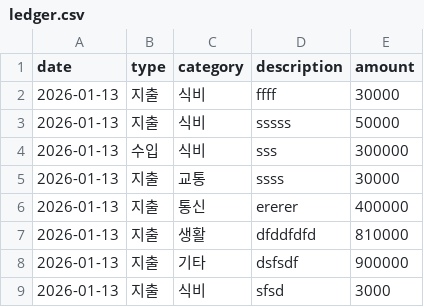
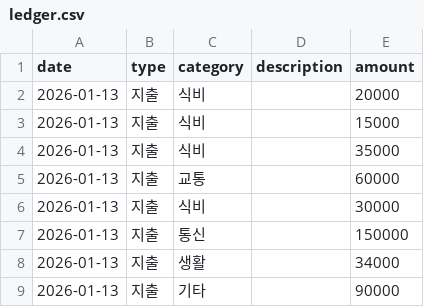
Before and after one commit to soyoungflow/Project01, a CSV file: data/ledger.csv, drawn as a sheet.

```diff
--- a/data/ledger.csv
+++ b/data/ledger.csv
@@ -1,9 +1,9 @@
 date,type,category,description,amount
-2026-01-13,지출,식비,ffff,30000
-2026-01-13,지출,식비,sssss,50000
-2026-01-13,수입,식비,sss,300000
-2026-01-13,지출,교통,ssss,30000
-2026-01-13,지출,통신,ererer,400000
-2026-01-13,지출,생활,dfddfdfd,810000
-2026-01-13,지출,기타,dsfsdf,900000
-2026-01-13,지출,식비,sfsd,3000
+2026-01-13,지출,식비,,20000
+2026-01-13,지출,식비,,15000
+2026-01-13,지출,식비,,35000
+2026-01-13,지출,교통,,60000
+2026-01-13,지출,식비,,30000
+2026-01-13,지출,통신,,150000
+2026-01-13,지출,생활,,34000
+2026-01-13,지출,기타,,90000
```
Also changed, not shown: 1 other file.
